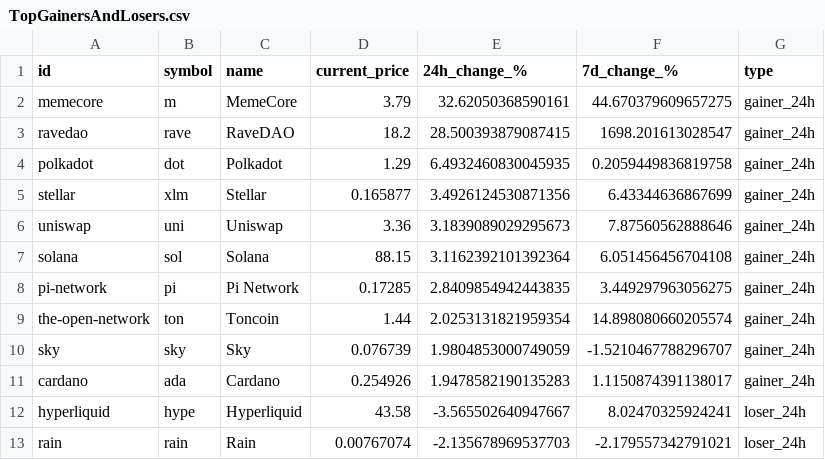
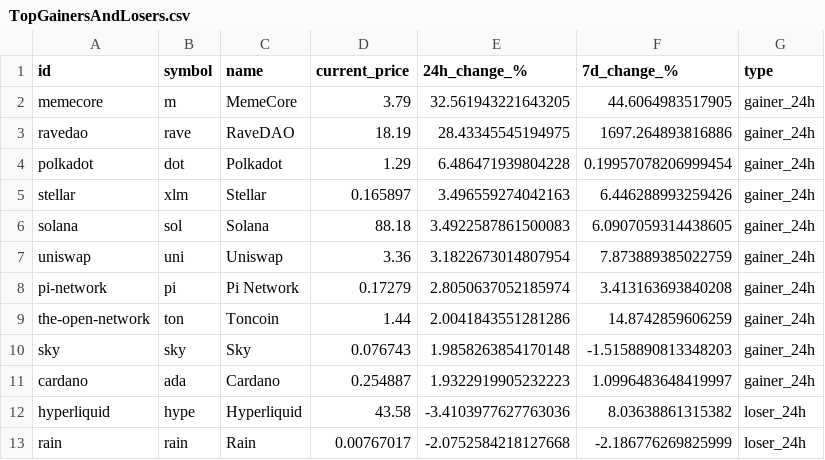
Before and after one commit to rfrm-dao/MarketDataResearch, a CSV file: TopGainersAndLosers.csv, drawn as a sheet; only a part is shown; the diff covers the shown part only.

```diff
--- a/TopGainersAndLosers.csv
+++ b/TopGainersAndLosers.csv
@@ -1,13 +1,13 @@
 id,symbol,name,current_price,24h_change_%,7d_change_%,type
-memecore,m,MemeCore,3.79,32.62050368590161,44.670379609657275,gainer_24h
-ravedao,rave,RaveDAO,18.2,28.500393879087415,1698.201613028547,gainer_24h
-polkadot,dot,Polkadot,1.29,6.4932460830045935,0.2059449836819758,gainer_24h
-stellar,xlm,Stellar,0.165877,3.4926124530871356,6.43344636867699,gainer_24h
-uniswap,uni,Uniswap,3.36,3.1839089029295673,7.87560562888646,gainer_24h
-solana,sol,Solana,88.15,3.1162392101392364,6.051456456704108,gainer_24h
-pi-network,pi,Pi Network,0.17285,2.8409854942443835,3.449297963056275,gainer_24h
-the-open-network,ton,Toncoin,1.44,2.0253131821959354,14.898080660205574,gainer_24h
-sky,sky,Sky,0.076739,1.9804853000749059,-1.5210467788296707,gainer_24h
-cardano,ada,Cardano,0.254926,1.9478582190135283,1.1150874391138017,gainer_24h
-hyperliquid,hype,Hyperliquid,43.58,-3.565502640947667,8.02470325924241,loser_24h
-rain,rain,Rain,0.00767074,-2.135678969537703,-2.179557342791021,loser_24h
+memecore,m,MemeCore,3.79,32.561943221643205,44.6064983517905,gainer_24h
+ravedao,rave,RaveDAO,18.19,28.43345545194975,1697.264893816886,gainer_24h
+polkadot,dot,Polkadot,1.29,6.486471939804228,0.19957078206999454,gainer_24h
+stellar,xlm,Stellar,0.165897,3.496559274042163,6.446288993259426,gainer_24h
+solana,sol,Solana,88.18,3.4922587861500083,6.0907059314438605,gainer_24h
+uniswap,uni,Uniswap,3.36,3.1822673014807954,7.873889385022759,gainer_24h
+pi-network,pi,Pi Network,0.17279,2.8050637052185974,3.413163693840208,gainer_24h
+the-open-network,ton,Toncoin,1.44,2.0041843551281286,14.8742859606259,gainer_24h
+sky,sky,Sky,0.076743,1.9858263854170148,-1.5158890813348203,gainer_24h
+cardano,ada,Cardano,0.254887,1.9322919905232223,1.0996483648419997,gainer_24h
+hyperliquid,hype,Hyperliquid,43.58,-3.4103977627763036,8.03638861315382,loser_24h
+rain,rain,Rain,0.00767017,-2.0752584218127668,-2.186776269825999,loser_24h
```
Also changed, not shown: 2 added rows, 2 removed rows and 66 edited cells elsewhere in this file.
